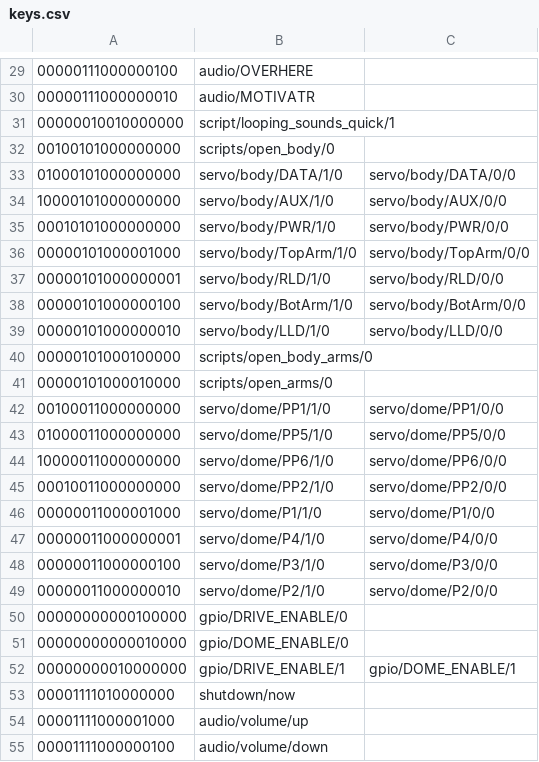
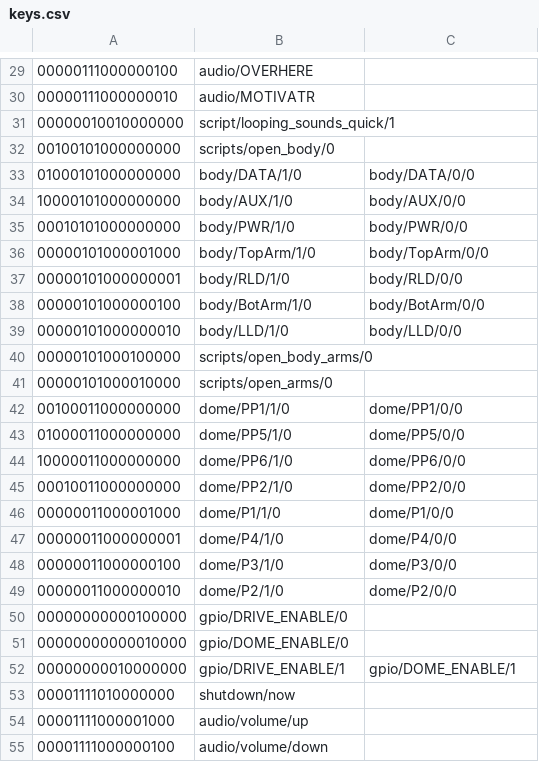
Before and after one commit to dpoulson/r2_control, a CSV file: controllers/ps3/keys.csv, drawn as a sheet; only a part is shown, gaps mark what is left out.

Commit message:
fixes to monitorcontrol and some updates to ps3 controller

```diff
--- a/controllers/ps3/keys.csv
+++ b/controllers/ps3/keys.csv
@@ -32,19 +32,19 @@
 "00100101000000000",scripts/open_body/0,
-"01000101000000000",servo/body/DATA/1/0,servo/body/DATA/0/0
-"10000101000000000",servo/body/AUX/1/0,servo/body/AUX/0/0
-"00010101000000000",servo/body/PWR/1/0,servo/body/PWR/0/0
-"00000101000001000",servo/body/TopArm/1/0,servo/body/TopArm/0/0
-"00000101000000001",servo/body/RLD/1/0,servo/body/RLD/0/0
-"00000101000000100",servo/body/BotArm/1/0,servo/body/BotArm/0/0
-"00000101000000010",servo/body/LLD/1/0,servo/body/LLD/0/0
+"01000101000000000",body/DATA/1/0,body/DATA/0/0
+"10000101000000000",body/AUX/1/0,body/AUX/0/0
+"00010101000000000",body/PWR/1/0,body/PWR/0/0
+"00000101000001000",body/TopArm/1/0,body/TopArm/0/0
+"00000101000000001",body/RLD/1/0,body/RLD/0/0
+"00000101000000100",body/BotArm/1/0,body/BotArm/0/0
+"00000101000000010",body/LLD/1/0,body/LLD/0/0
 "00000101000100000",scripts/open_body_arms/0,
 "00000101000010000",scripts/open_arms/0,
-"00100011000000000",servo/dome/PP1/1/0,servo/dome/PP1/0/0
-"01000011000000000",servo/dome/PP5/1/0,servo/dome/PP5/0/0
-"10000011000000000",servo/dome/PP6/1/0,servo/dome/PP6/0/0
-"00010011000000000",servo/dome/PP2/1/0,servo/dome/PP2/0/0
-"00000011000001000",servo/dome/P1/1/0,servo/dome/P1/0/0
-"00000011000000001",servo/dome/P4/1/0,servo/dome/P4/0/0
-"00000011000000100",servo/dome/P3/1/0,servo/dome/P3/0/0
-"00000011000000010",servo/dome/P2/1/0,servo/dome/P2/0/0
+"00100011000000000",dome/PP1/1/0,dome/PP1/0/0
+"01000011000000000",dome/PP5/1/0,dome/PP5/0/0
+"10000011000000000",dome/PP6/1/0,dome/PP6/0/0
+"00010011000000000",dome/PP2/1/0,dome/PP2/0/0
+"00000011000001000",dome/P1/1/0,dome/P1/0/0
+"00000011000000001",dome/P4/1/0,dome/P4/0/0
+"00000011000000100",dome/P3/1/0,dome/P3/0/0
+"00000011000000010",dome/P2/1/0,dome/P2/0/0
 "00000000000100000",gpio/DRIVE_ENABLE/0,
```
Also changed, not shown: 2 other files.
